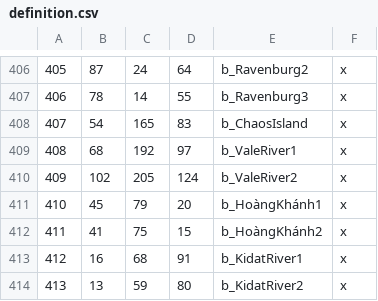
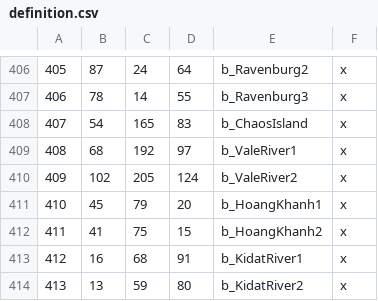
Before and after one commit to Magicut101/Syltor-Modding-1, a CSV file: map_data/definition.csv, drawn as a sheet; only a part is shown, gaps mark what is left out.

```diff
--- a/map_data/definition.csv
+++ b/map_data/definition.csv
@@ -410,4 +410,4 @@
 409;102;205;124;b_ValeRiver2;x
-410;45;79;20;b_HoàngKhánh1;x
-411;41;75;15;b_HoàngKhánh2;x
+410;45;79;20;b_HoangKhanh1;x
+411;41;75;15;b_HoangKhanh2;x
 412;16;68;91;b_KidatRiver1;x
```
Also changed, not shown: 8 other files.
